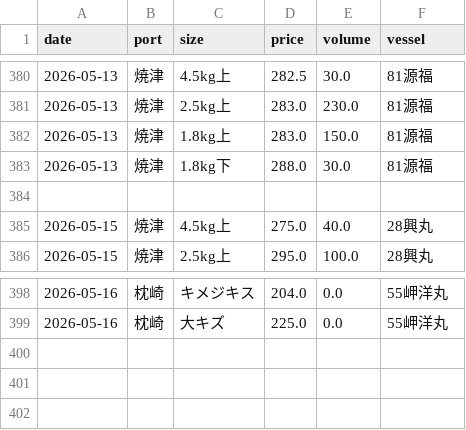
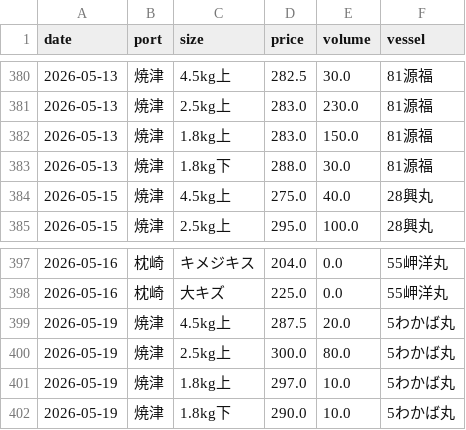
Before and after one commit to Yasher1979/katsuo-dashboard, a CSV file: data/market_input.csv, drawn as a sheet; only a part is shown, gaps mark what is left out.

Commit message:
Update Yaizu market data and landing info for 2026-05-19 (5\u308f\u304b\u3070\u4e38 & 8\u6c38\u76db\u4e38)

```diff
--- a/data/market_input.csv
+++ b/data/market_input.csv
@@ -383,3 +383,2 @@ date,port,size,price,volume,vessel
 2026-05-13,焼津,1.8kg下,288.0,30.0,81源福
-
 2026-05-15,焼津,4.5kg上,275.0,40.0,28興丸
@@ -399 +398,5 @@ date,port,size,price,volume,vessel
 2026-05-16,枕崎,大キズ,225.0,0.0,55岬洋丸
+2026-05-19,焼津,4.5kg上,287.5,20.0,5わかば丸
+2026-05-19,焼津,2.5kg上,300.0,80.0,5わかば丸
+2026-05-19,焼津,1.8kg上,297.0,10.0,5わかば丸
+2026-05-19,焼津,1.8kg下,290.0,10.0,5わかば丸
```
Also changed, not shown: 4 other files.
